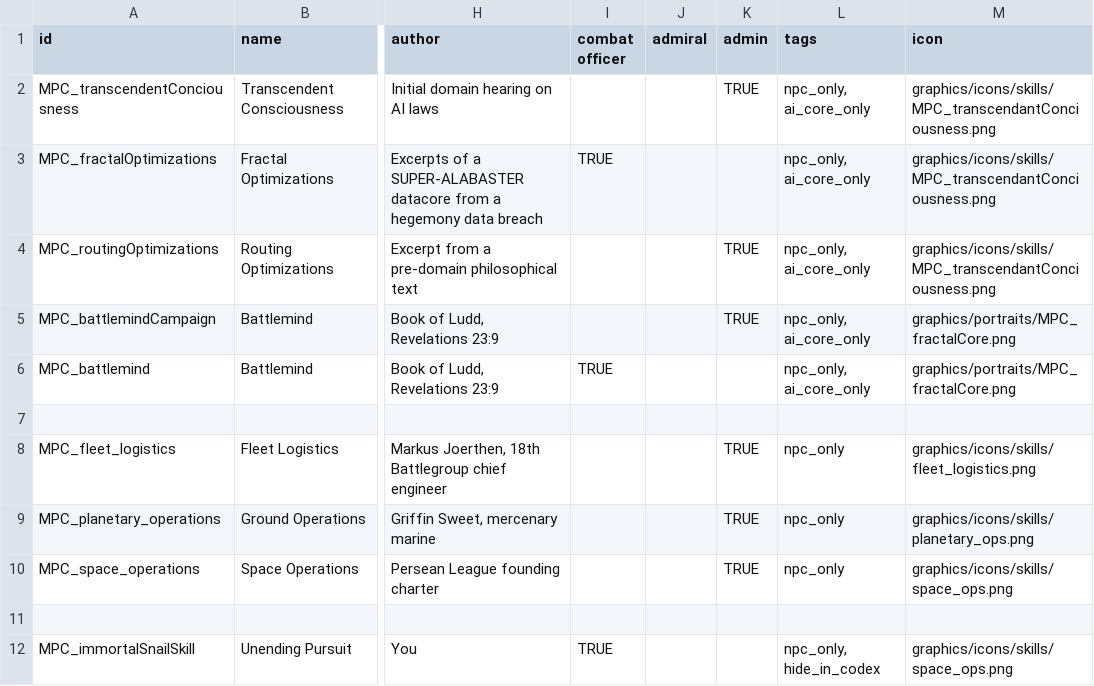
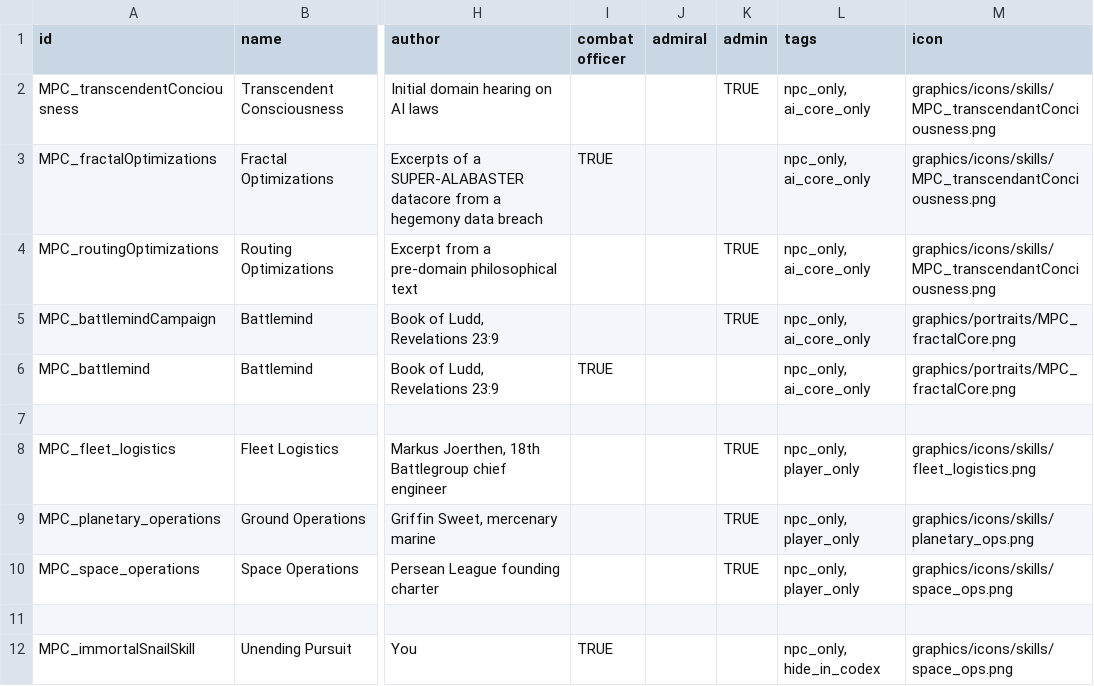
Before and after one commit to nikothedude/MorePlanetaryConditions, a CSV file: data/characters/skills/skill_data.csv, drawn as a sheet; only a part is shown, gaps mark what is left out; the diff names each change by its address in the sheet, - before the commit and + after, or states it on an @@ line.

Commit message:
ababab

```diff
--- a/data/characters/skills/skill_data.csv
+++ b/data/characters/skills/skill_data.csv
-L8:L10 (tags): npc_only
+L8:L10 (tags): npc_only, player_only
```
